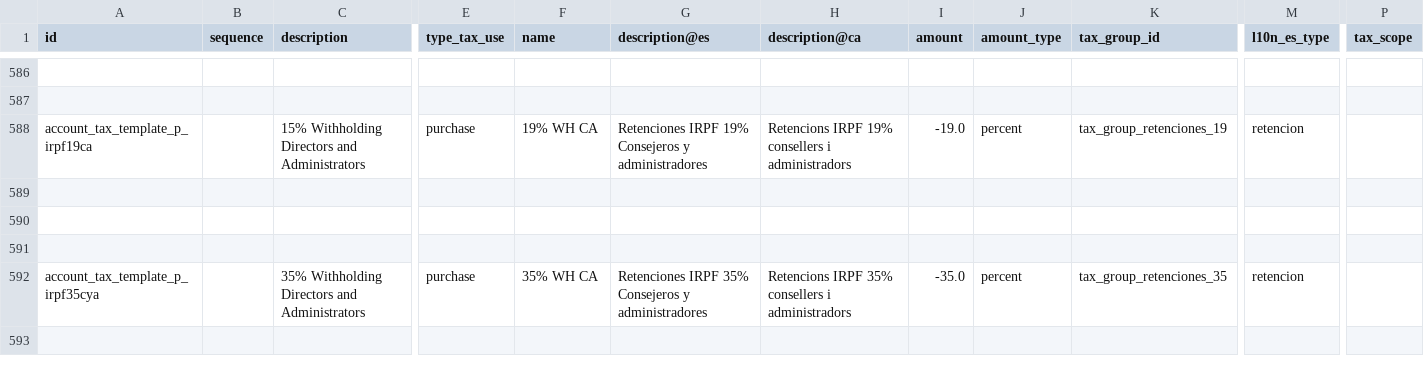
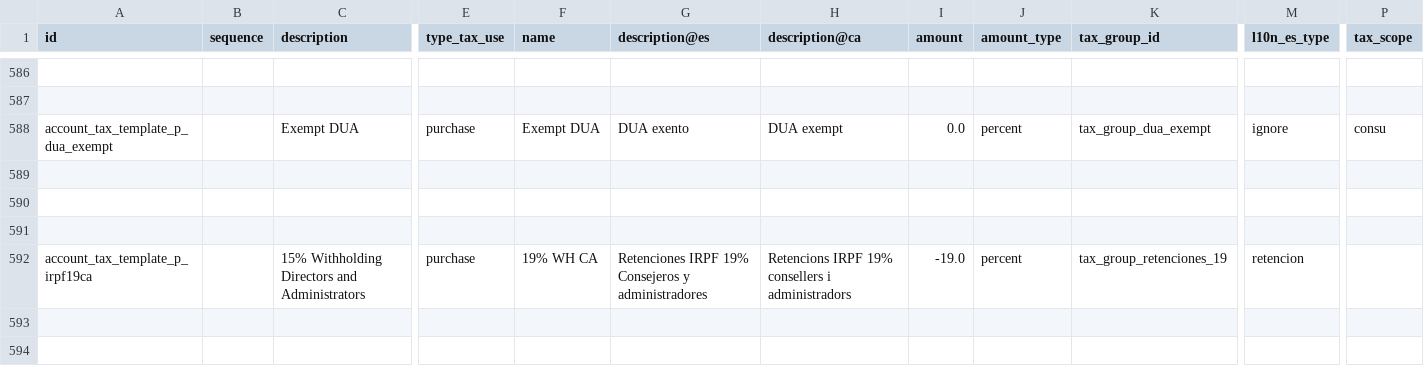
Before and after one commit to adhoc-cicd/odoo-odoo, a CSV file: addons/l10n_es/data/template/account.tax-es_common.csv, drawn as a sheet; only a part is shown, gaps mark what is left out; the shorter side is filled out with more unchanged rows; rows hold the shown columns only; the diff names each change by its address in the sheet, - before the commit and + after, or states it on an @@ line.

Commit message:
[IMP] l10n_es: add DUA exempt tax and its mapping
closes odoo/odoo#165912

Signed-off-by: Josse Colpaert <jco@odoo.com>

```diff
--- a/addons/l10n_es/data/template/account.tax-es_common.csv
+++ b/addons/l10n_es/data/template/account.tax-es_common.csv
+row 588: account_tax_template_p_dua_exempt |  | Exempt DUA | purchase | Exempt DUA | DUA exento | DUA exempt | 0.0 | percent | tax_group_dua_exempt | ignore | consu
+row 589: (empty)
+row 590: (empty)
+row 591: (empty)
```
Also changed, not shown: addons/l10n_es/data/template/account.fiscal.position-es_common.csv, addons/l10n_es/data/template/account.tax.group-es_common.csv.
